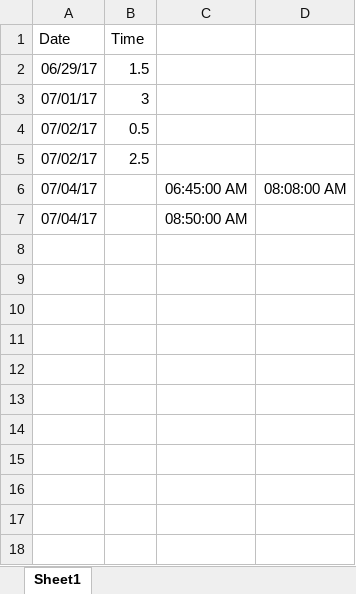
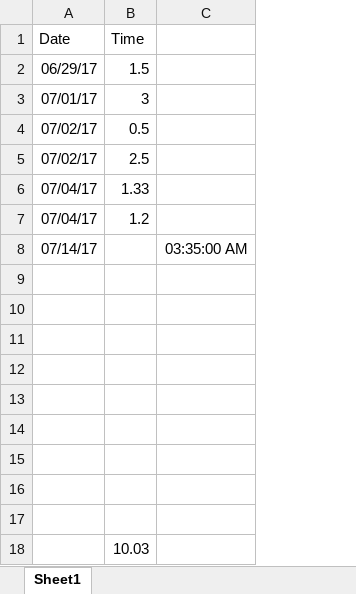
Before and after one commit to tbadams45/tbadams45.github.io, an Excel workbook: bercot/time_sheet.xlsx, sheet Sheet1, drawn as a sheet; values as stored, in another font and other column widths than the file's, no borders; removed rows and columns are numbered as before the commit, all else as after; the diff names each change by its address in the sheet, - before the commit and + after, or states it on an @@ line.

```diff
--- a/bercot/time_sheet.xlsx (sheet Sheet1)
+++ b/bercot/time_sheet.xlsx (sheet Sheet1)
-column C, rows 6-7: 06:45:00 AM | 08:50:00 AM
-column D, row 6: 08:08:00 AM
+column C, empty
-B6 (Time): (empty)
+B6 (Time): 1.33
-B7 (Time): (empty)
+B7 (Time): 1.2
+row 8: 07/14/17 |  | 03:35:00 AM
+row 9: (empty)
+row 10: (empty)
+row 11: (empty)
+row 12: (empty)
+row 13: (empty)
+row 14: (empty)
+row 15: (empty)
+row 16: (empty)
+row 17: (empty)
+row 18:  | 10.03
```
Also changed, not shown: 5 other files.
